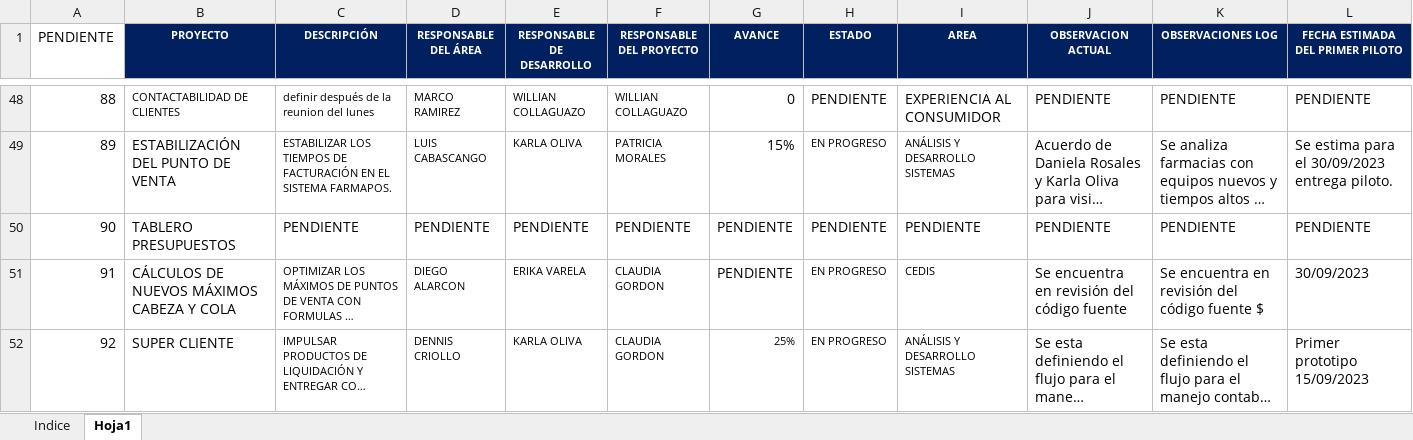
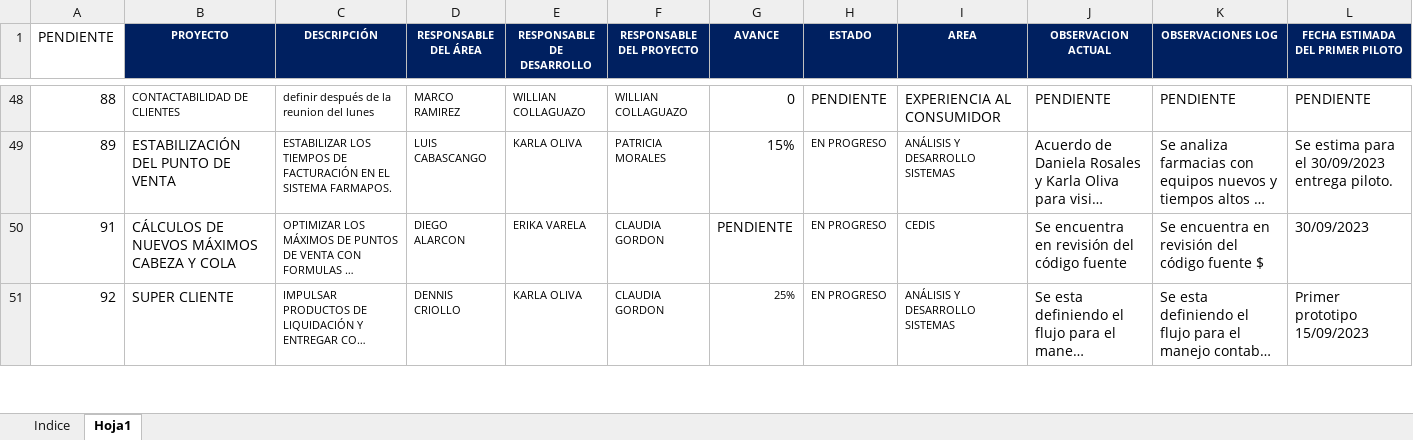
Before and after one commit to FrancisU20/chatbot_xone_v1, an Excel workbook: Proyectos.xlsx, sheet Hoja1, drawn as a sheet; only a part is shown, gaps mark what is left out; long unchanged cells end in …; values as stored, in another font and other column widths than the file's, no borders; conditional formats not drawn; the diff names each change by its address in the sheet, - before the commit and + after, or states it on an @@ line.

Commit message:
Se corrige hoja1 con campo duplicado por espacio y se elimina proyecto en blanco, además se pone en negrita las viñetas de detalles

```diff
--- a/Proyectos.xlsx (sheet Hoja1)
+++ b/Proyectos.xlsx (sheet Hoja1)
-row 50: 90 | TABLERO PRESUPUESTOS | PENDIENTE | PENDIENTE | PENDIENTE | PENDIENTE | PENDIENTE | PENDIENTE | PENDIENTE | PENDIENTE | PENDIENTE | PENDIENTE
```
Also changed, not shown: 1 other file.
